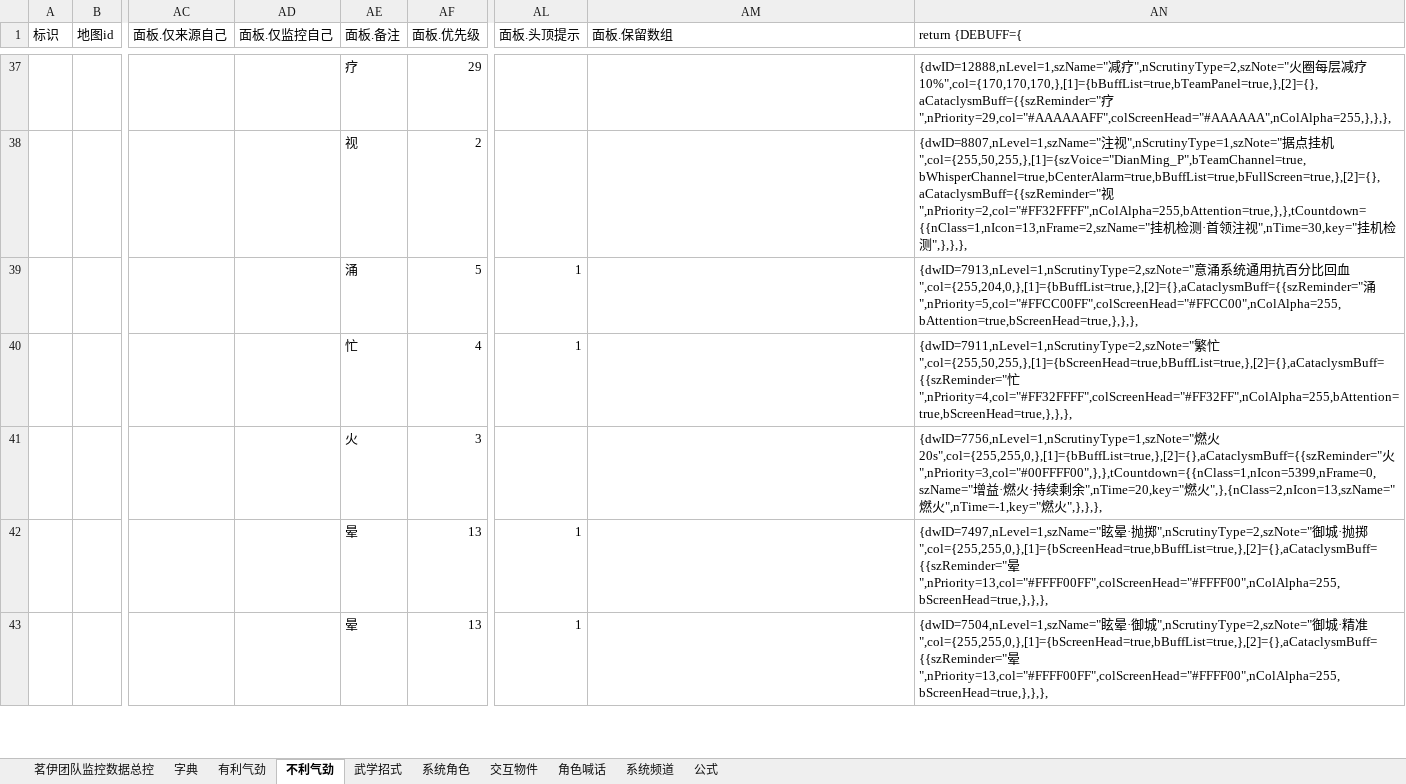
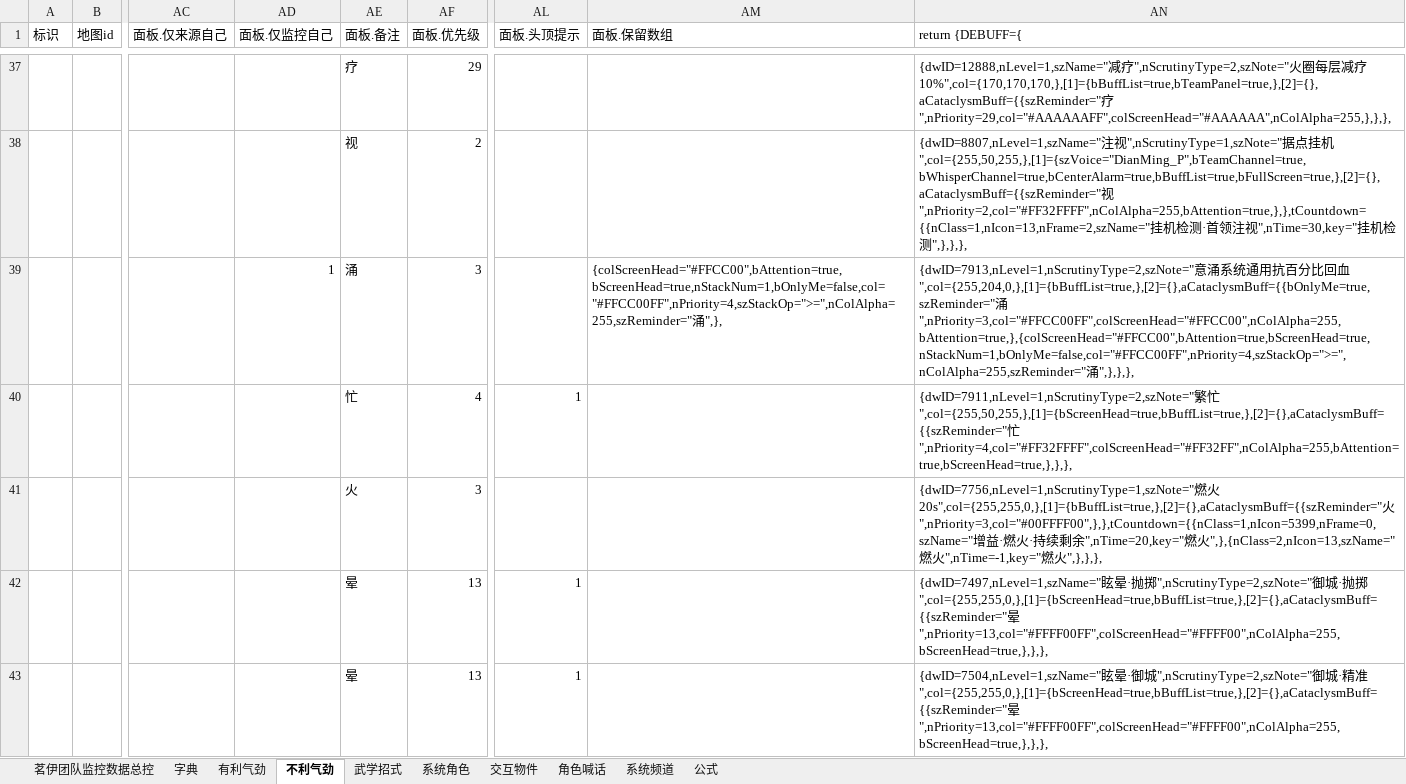
Before and after one commit to LyKoiya/LHDBM, an Excel workbook: 阵营/大小攻防团队监控.xlsx, sheet 不利气劲, drawn as a sheet; only a part is shown, gaps mark what is left out; values as stored, in another font and other column widths than the file's, no borders; the diff covers the shown part only; the diff names each change by its address in the sheet, - before the commit and + after, or states it on an @@ line.

```diff
--- a/阵营/大小攻防团队监控.xlsx (sheet 不利气劲)
+++ b/阵营/大小攻防团队监控.xlsx (sheet 不利气劲)
-AD39 (面板.仅监控自己): (empty)
+AD39 (面板.仅监控自己): 1
-AF39 (面板.优先级): 5
+AF39 (面板.优先级): 3
-AL39 (面板.头顶提示): 1
+AL39 (面板.头顶提示): (empty)
-AM39 (面板.保留数组): (empty)
+AM39 (面板.保留数组): {colScreenHead="#FFCC00",bAttention=true,bScreenHead=true,nStackNum=1,bOnlyMe=false,col="#FFCC00FF",nPriority=4,szStackOp=">=",nColAlpha=255,szReminder="涌",},
-AN39 (return {DEBUFF={): …回血",col={255,204,0,},[1]={bBuffList=true,},[2]={},aCataclysmBuff={{szReminder="涌",nPriority=5,col="#FFCC00FF",colScreenHead="#FFCC00",nColAlpha=255,bAttention=true,bScreenHead=true,},},},
+AN39 (return {DEBUFF={): …回血",col={255,204,0,},[1]={bBuffList=true,},[2]={},aCataclysmBuff={{bOnlyMe=true,szReminder="涌",nPriority=3,col="#FFCC00FF",colScreenHead="#FFCC00",nColAlpha=255,bAttention=true,},{colScreenHead="#FFCC00",bAttention=true,bScreenHead=true,nStackNum=1,bOnlyMe=false,col="#FFCC00FF",nPriority=4,szStackOp=">=",nColAlpha=255,szReminder="涌",},},},
```
Also changed, not shown: 21 edited cells elsewhere in this sheet, sheet 有利气劲, sheet 茗伊团队监控数据总控, 2 other files.
